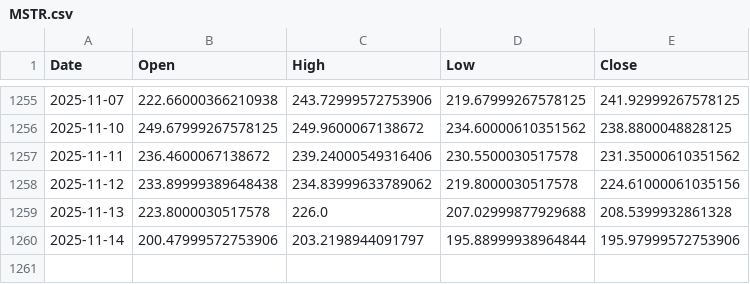
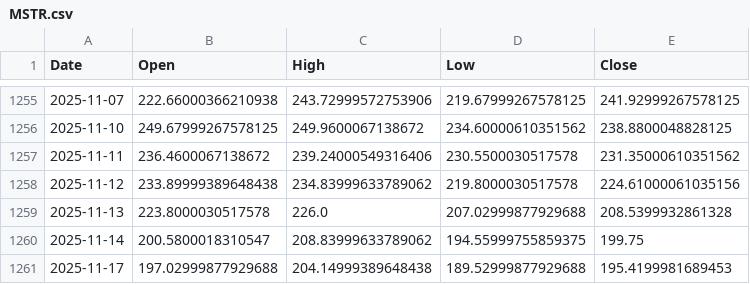
Before and after one commit to ricksladkey/synthetic-dividend, a CSV file: cache/MSTR.csv, drawn as a sheet; only a part is shown, gaps mark what is left out.

Commit message:
Cache refresh

```diff
--- a/cache/MSTR.csv
+++ b/cache/MSTR.csv
@@ -1259,2 +1259,3 @@ Date,Open,High,Low,Close
 2025-11-13,223.8000030517578,226.0,207.02999877929688,208.5399932861328
-2025-11-14,200.47999572753906,203.2198944091797,195.88999938964844,195.97999572753906
+2025-11-14,200.5800018310547,208.83999633789062,194.55999755859375,199.75
+2025-11-17,197.02999877929688,204.14999389648438,189.52999877929688,195.4199981689453
```
Also changed, not shown: 2 other files.
